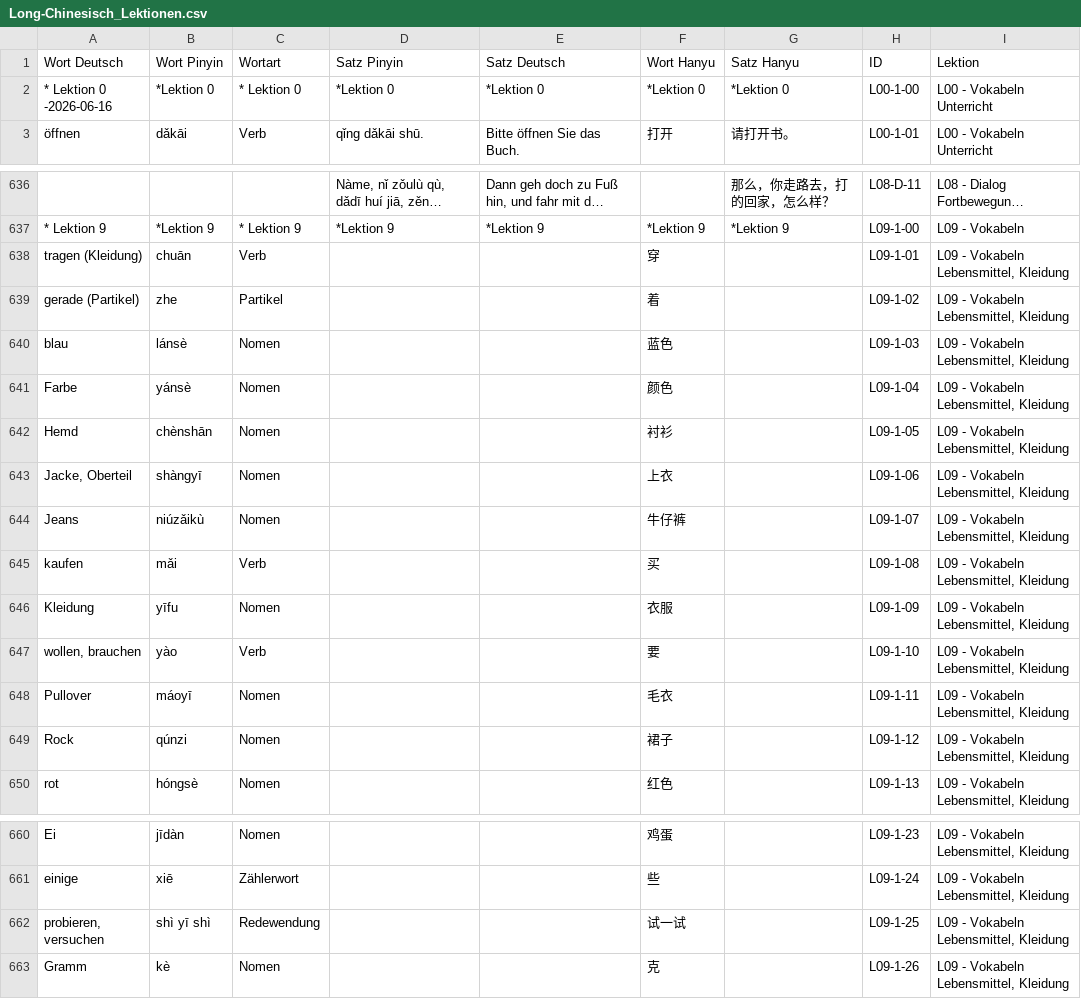
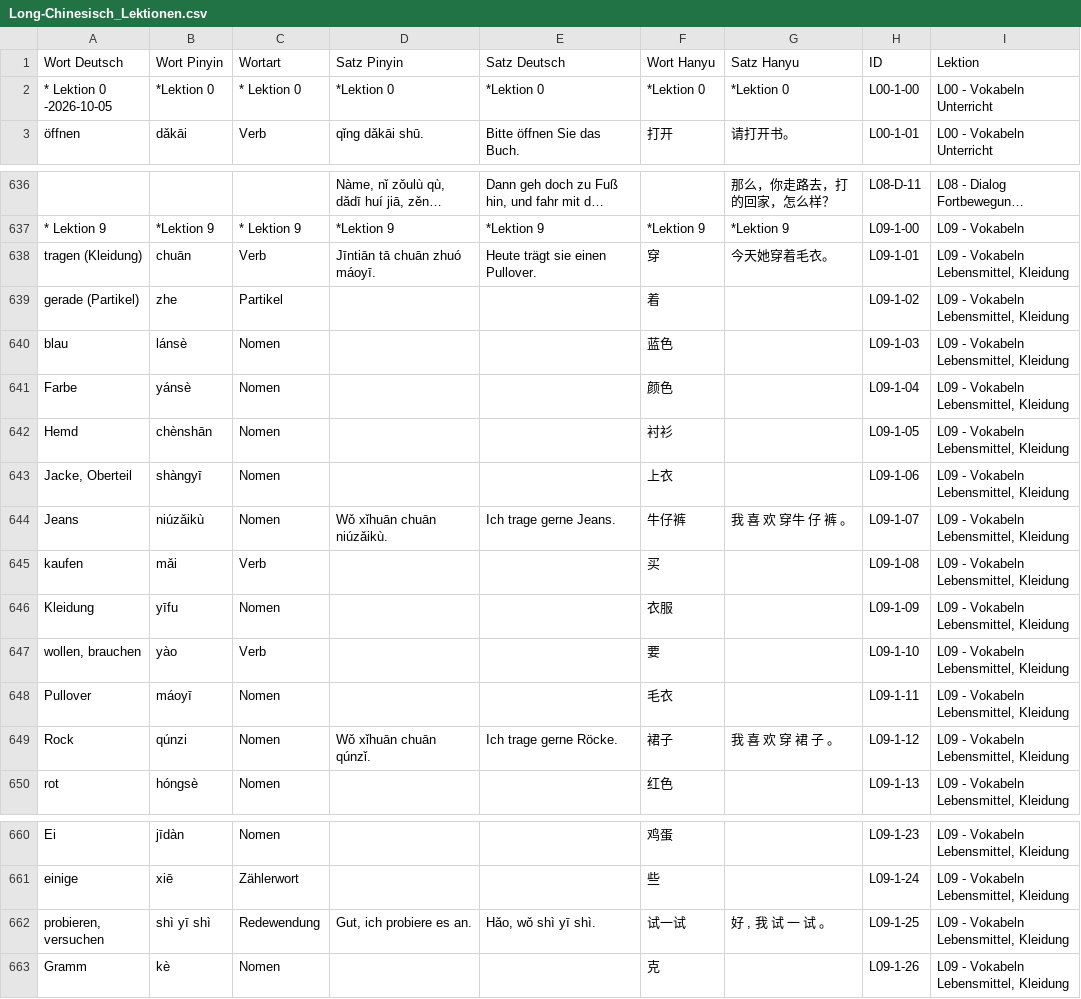
Before and after one commit to luoboteanjing-netizen/Ci-Long, a CSV file: data/Long-Chinesisch_Lektionen.csv, drawn as a sheet; only a part is shown, gaps mark what is left out; long unchanged cells end in …; the diff names each change by its address in the sheet, - before the commit and + after, or states it on an @@ line.

Commit message:
Add files via upload

```diff
--- a/data/Long-Chinesisch_Lektionen.csv
+++ b/data/Long-Chinesisch_Lektionen.csv
-A2 (Wort Deutsch): * Lektion 0 -2026-06-16
+A2 (Wort Deutsch): * Lektion 0 -2026-10-05
-D638 (Satz Pinyin): (empty)
+D638 (Satz Pinyin): Jīntiān tā chuān zhuó máoyī.
-E638 (Satz Deutsch): (empty)
+E638 (Satz Deutsch): Heute trägt sie einen Pullover.
-G638 (Satz Hanyu): (empty)
+G638 (Satz Hanyu): 今天她穿着毛衣。
-D644 (Satz Pinyin): (empty)
+D644 (Satz Pinyin): Wǒ xǐhuān chuān niúzǎikù.
-E644 (Satz Deutsch): (empty)
+E644 (Satz Deutsch): Ich trage gerne Jeans.
-G644 (Satz Hanyu): (empty)
+G644 (Satz Hanyu): 我 喜 欢 穿牛 仔 裤 。
-D649 (Satz Pinyin): (empty)
+D649 (Satz Pinyin): Wǒ xǐhuān chuān qúnzǐ.
-E649 (Satz Deutsch): (empty)
+E649 (Satz Deutsch): Ich trage gerne Röcke.
-G649 (Satz Hanyu): (empty)
+G649 (Satz Hanyu): 我 喜 欢 穿 裙 子 。
-D662 (Satz Pinyin): (empty)
+D662 (Satz Pinyin): Gut, ich probiere es an.
-E662 (Satz Deutsch): (empty)
+E662 (Satz Deutsch): Hǎo, wǒ shì yī shì.
-G662 (Satz Hanyu): (empty)
+G662 (Satz Hanyu): 好 , 我 试 一 试 。
```
